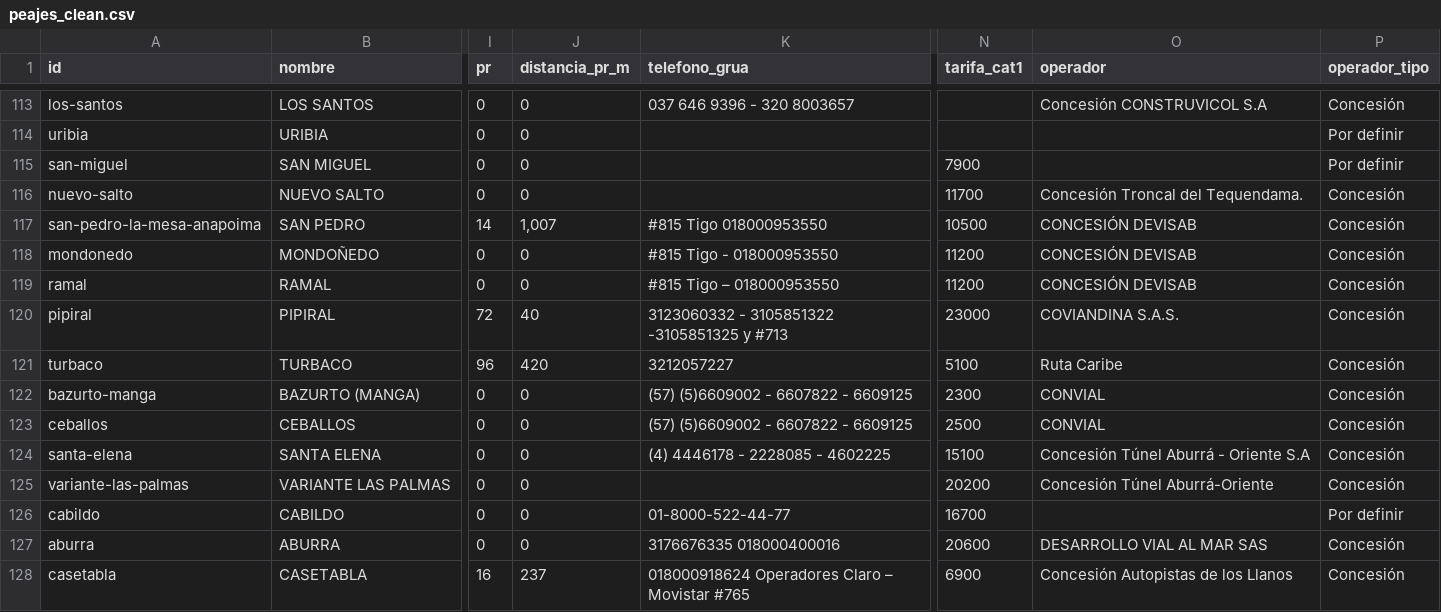
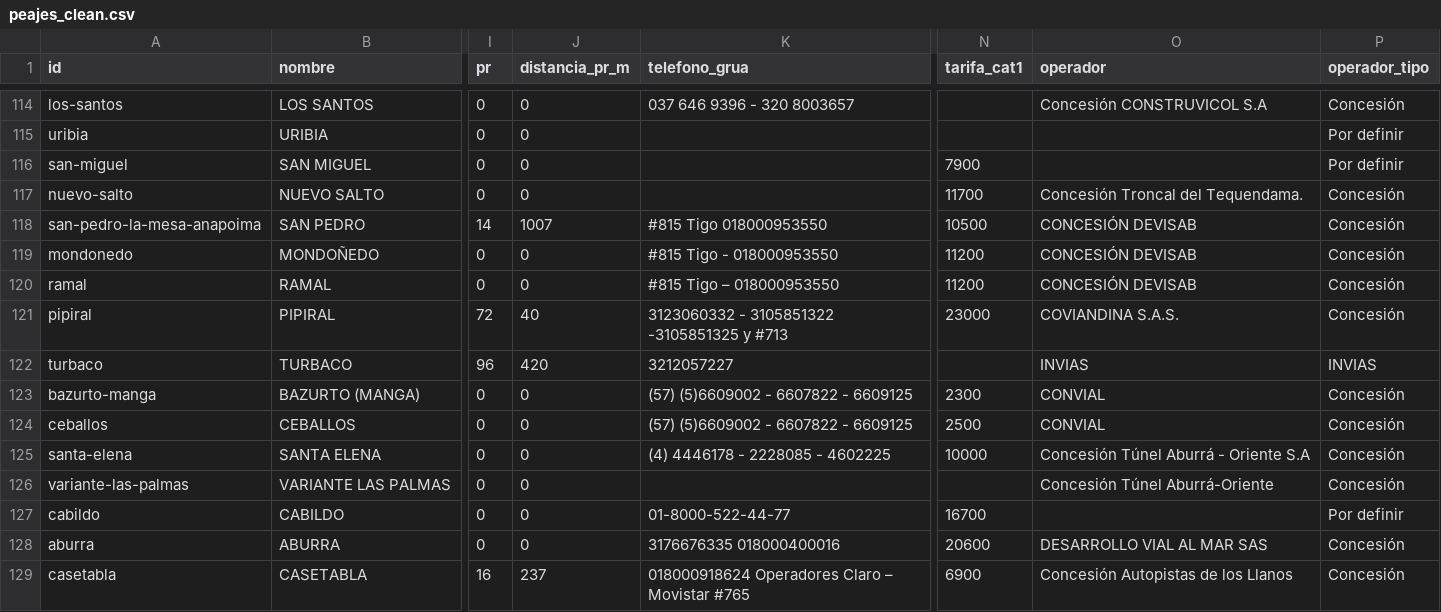
Before and after one commit to donpe/peajes-colombia, a CSV file: data/peajes_clean.csv, drawn as a sheet; only a part is shown, gaps mark what is left out; addresses are those after the commit; the diff covers the shown part only; the diff names each change by its address in the sheet, - before the commit and + after, or states it on an @@ line.

```diff
--- a/data/peajes_clean.csv
+++ b/data/peajes_clean.csv
-J118 (distancia_pr_m): 1,007
+J118 (distancia_pr_m): 1007
-N122 (tarifa_cat1): 5100
+N122 (tarifa_cat1): (empty)
-O122 (operador): Ruta Caribe
+O122 (operador): INVIAS
-P122 (operador_tipo): Concesión
+P122 (operador_tipo): INVIAS
-N125 (tarifa_cat1): 15100
+N125 (tarifa_cat1): 10000
-N126 (tarifa_cat1): 20200
+N126 (tarifa_cat1): (empty)
```
Also changed, not shown: 1 added row, 1 removed row and 98 edited cells elsewhere in this file, 21 other files.
